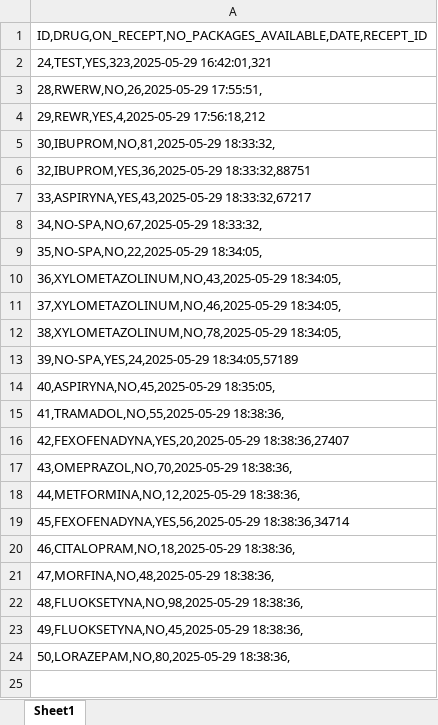
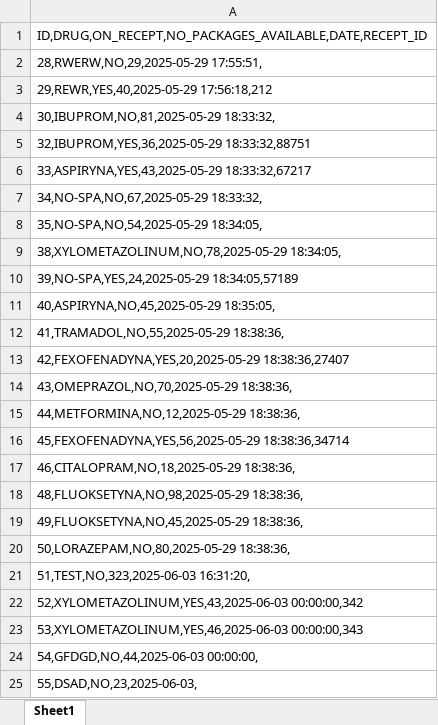
Before and after one commit to daniel22b/Pharmacy, an Excel workbook: drugs.xlsx, sheet Sheet1, drawn as a sheet; values as stored, in another font and other column widths than the file's, no borders; removed rows and columns are numbered as before the commit, all else as after; the diff names each change by its address in the sheet, - before the commit and + after, or states it on an @@ line.

```diff
--- a/drugs.xlsx (sheet Sheet1)
+++ b/drugs.xlsx (sheet Sheet1)
-A2: 24,TEST,YES,323,2025-05-29 16:42:01,321
+A2: 28,RWERW,NO,29,2025-05-29 17:55:51,
-A3: 28,RWERW,NO,26,2025-05-29 17:55:51,
+A3: 29,REWR,YES,40,2025-05-29 17:56:18,212
-row 4: 29,REWR,YES,4,2025-05-29 17:56:18,212
-A8: 35,NO-SPA,NO,22,2025-05-29 18:34:05,
+A8: 35,NO-SPA,NO,54,2025-05-29 18:34:05,
-row 10: 36,XYLOMETAZOLINUM,NO,43,2025-05-29 18:34:05,
-row 11: 37,XYLOMETAZOLINUM,NO,46,2025-05-29 18:34:05,
-row 21: 47,MORFINA,NO,48,2025-05-29 18:38:36,
+row 21: 51,TEST,NO,323,2025-06-03 16:31:20,
+row 22: 52,XYLOMETAZOLINUM,YES,43,2025-06-03 00:00:00,342
+row 23: 53,XYLOMETAZOLINUM,YES,46,2025-06-03 00:00:00,343
+row 24: 54,GFDGD,NO,44,2025-06-03 00:00:00,
+row 25: 55,DSAD,NO,23,2025-06-03,
```
Also changed, not shown: 10 other files.
